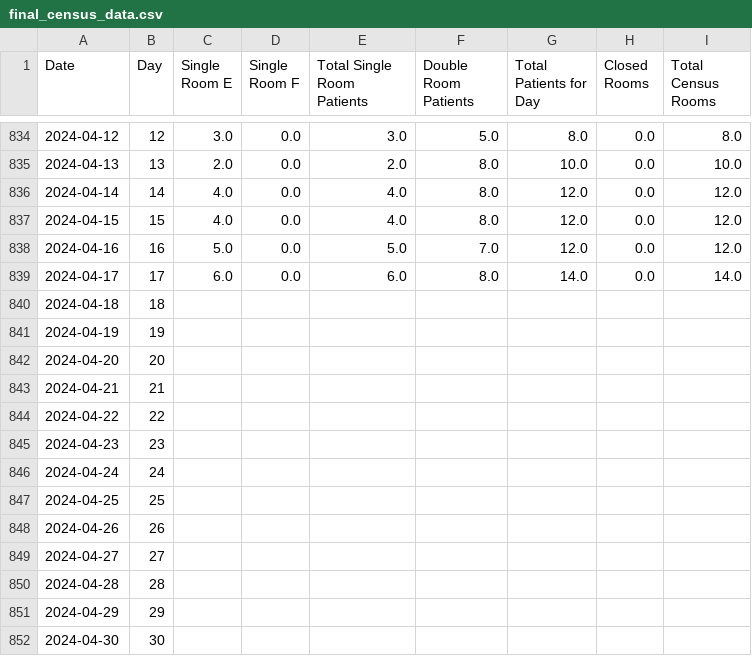
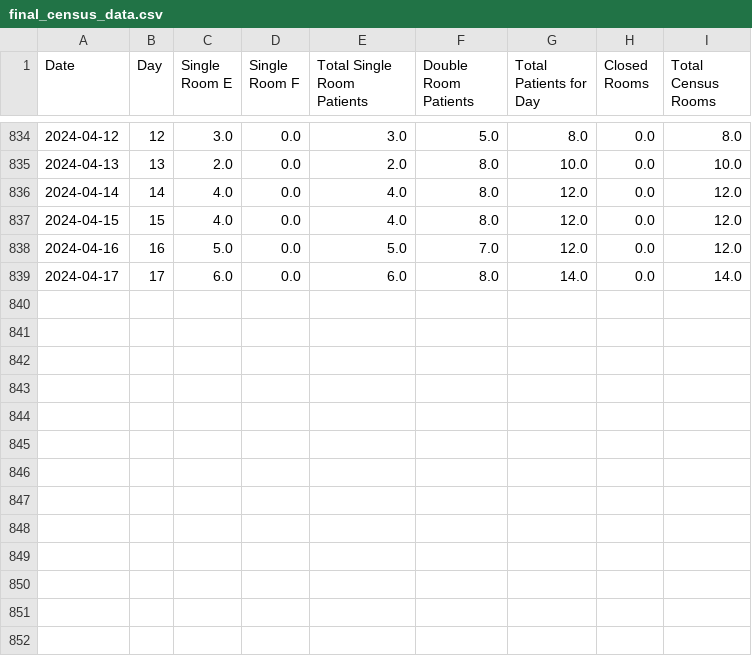
Before and after one commit to Glenn-Harless/Psych-Ward-Room-Optimization, a CSV file: data/final_census_data.csv, drawn as a sheet; only a part is shown, gaps mark what is left out.

```diff
--- a/data/final_census_data.csv
+++ b/data/final_census_data.csv
@@ -839,14 +839 @@ Date,Day,Single Room E,Single Room F,Total Single Room Patients,Double Room Pati
 2024-04-17,17,6.0,0.0,6.0,8.0,14.0,0.0,14.0
-2024-04-18,18,,,,,,,
-2024-04-19,19,,,,,,,
-2024-04-20,20,,,,,,,
-2024-04-21,21,,,,,,,
-2024-04-22,22,,,,,,,
-2024-04-23,23,,,,,,,
-2024-04-24,24,,,,,,,
-2024-04-25,25,,,,,,,
-2024-04-26,26,,,,,,,
-2024-04-27,27,,,,,,,
-2024-04-28,28,,,,,,,
-2024-04-29,29,,,,,,,
-2024-04-30,30,,,,,,,
```
Also changed, not shown: output/optimized_model_data.csv, 12 other files.
